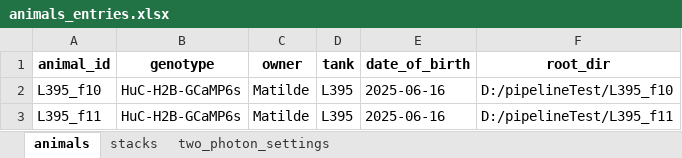
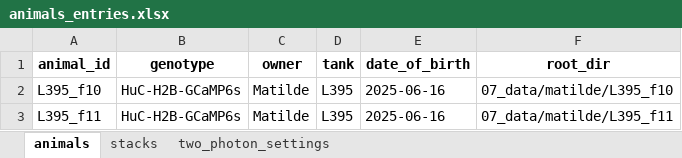
Before and after one commit to LarschLab/social_imaging_scripts, an Excel workbook: metadata/animals_entries.xlsx, sheet animals, drawn as a sheet; values as stored, in another font and other column widths than the file's, no borders; the diff names each change by its address in the sheet, - before the commit and + after, or states it on an @@ line.

```diff
--- a/metadata/animals_entries.xlsx (sheet animals)
+++ b/metadata/animals_entries.xlsx (sheet animals)
-F2 (root_dir): D:/pipelineTest/L395_f10
+F2 (root_dir): 07_data/matilde/L395_f10
-F3 (root_dir): D:/pipelineTest/L395_f11
+F3 (root_dir): 07_data/matilde/L395_f11
```
Also changed, not shown: sheet stacks, 3 other files.
